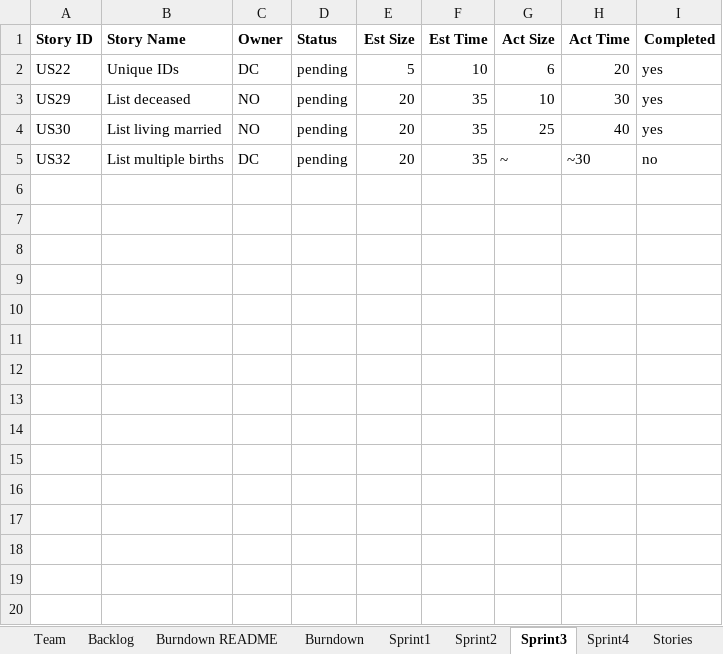
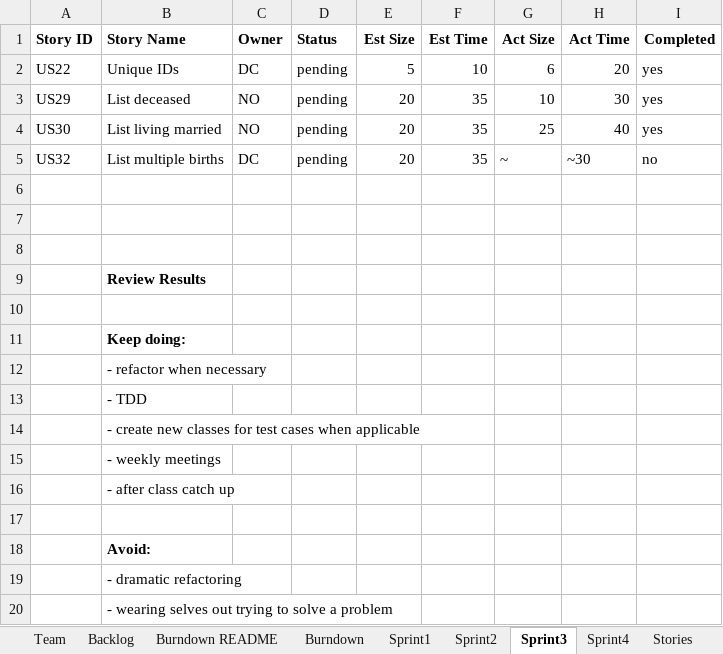
Before and after one commit to northorsouth/GEDCOM, an Excel workbook: Team02Report.xlsx, sheet Sprint3, drawn as a sheet; values as stored, in another font and other column widths than the file's, no borders; the diff names each change by its address in the sheet, - before the commit and + after, or states it on an @@ line.

Commit message:
Updated backlog and sprint 3 review, planned sprint 4

```diff
--- a/Team02Report.xlsx (sheet Sprint3)
+++ b/Team02Report.xlsx (sheet Sprint3)
+row 6: (empty)
+row 7: (empty)
+row 8: (empty)
+row 9:  | Review Results
+row 10: (empty)
+row 11:  | Keep doing:
+row 12:  | - refactor when necessary
+row 13:  | - TDD
+row 14:  | - create new classes for test cases when applicable
+row 15:  | - weekly meetings
+row 16:  | - after class catch up
+row 17: (empty)
+row 18:  | Avoid:
+row 19:  | - dramatic refactoring
+row 20:  | - wearing selves out trying to solve a problem
```
Also changed, not shown: sheet Sprint4.
